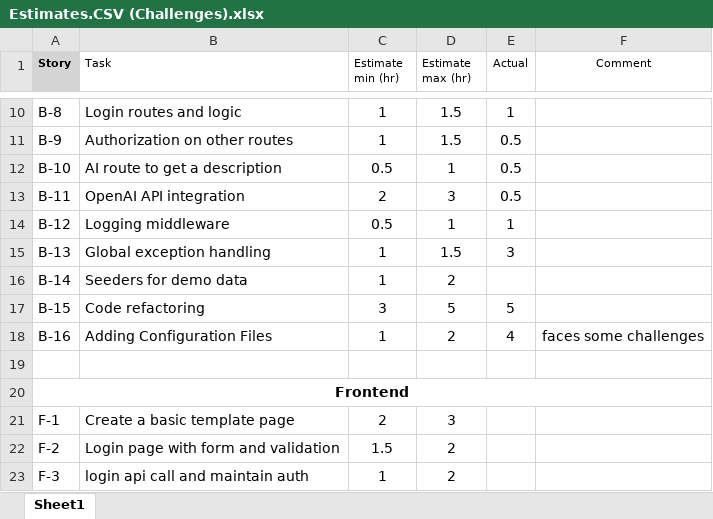
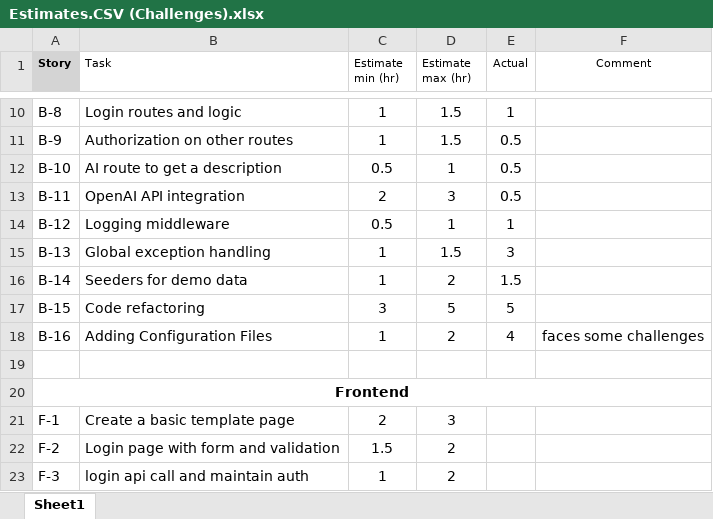
Before and after one commit to SheheryarGhaznavi/sprint-sync-challenge, an Excel workbook: Estimates.CSV (Challenges).xlsx, sheet Sheet1, drawn as a sheet; only a part is shown, gaps mark what is left out; values as stored, in another font and other column widths than the file's, no borders; the diff names each change by its address in the sheet, - before the commit and + after, or states it on an @@ line.

Commit message:
backend completed and its estimation added :fire:

```diff
--- a/Estimates.CSV (Challenges).xlsx (sheet Sheet1)
+++ b/Estimates.CSV (Challenges).xlsx (sheet Sheet1)
-E16 (Actual): (empty)
+E16 (Actual): 1.5
```
